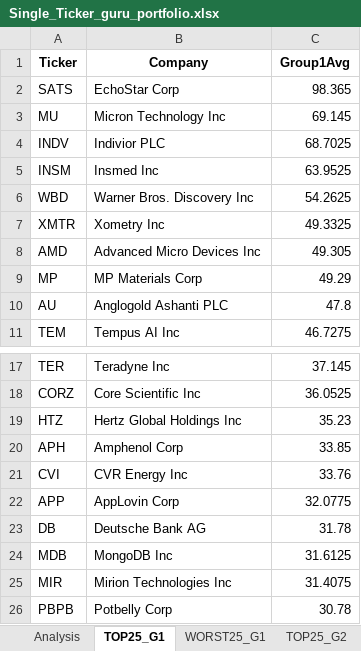
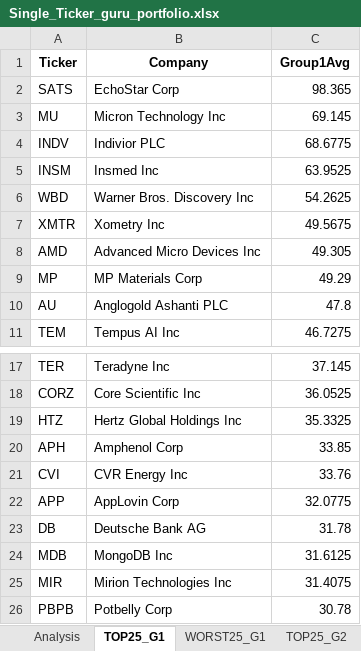
Before and after one commit to ayushipansuriya/Gurufocus, an Excel workbook: Final_File/Single_Ticker_guru_portfolio.xlsx, sheet TOP25_G1, drawn as a sheet; only a part is shown, gaps mark what is left out; values as stored, in another font and other column widths than the file's, no borders; charts and pictures not drawn; the diff names each change by its address in the sheet, - before the commit and + after, or states it on an @@ line.

```diff
--- a/Final_File/Single_Ticker_guru_portfolio.xlsx (sheet TOP25_G1)
+++ b/Final_File/Single_Ticker_guru_portfolio.xlsx (sheet TOP25_G1)
-C4 (Group1Avg): 68.7025
+C4 (Group1Avg): 68.6775
-C7 (Group1Avg): 49.3325
+C7 (Group1Avg): 49.5675
-C19 (Group1Avg): 35.23
+C19 (Group1Avg): 35.3325
```
Also changed, not shown: sheet Analysis, sheet TOP25_G2, charts or pictures, Final_File/Combined_Portfolio_Momentum_Ranking.xlsx, Final_File/Combined_guru_portfolio.xlsx, 19 other files.
